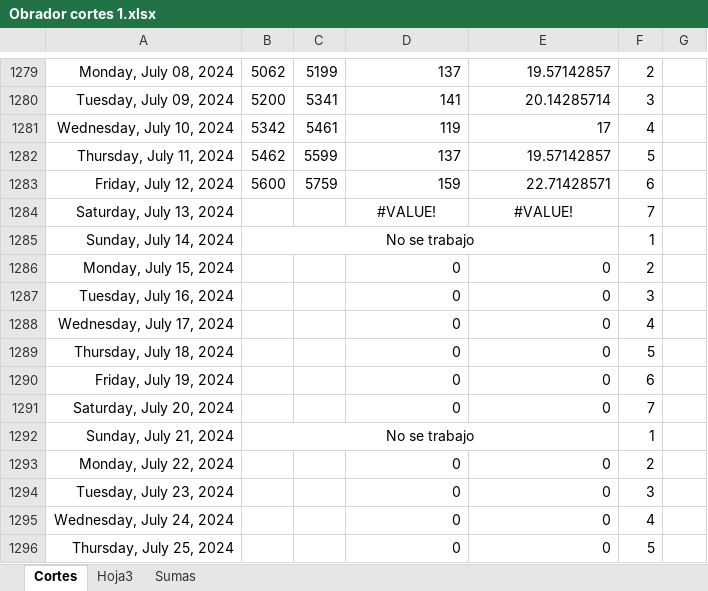
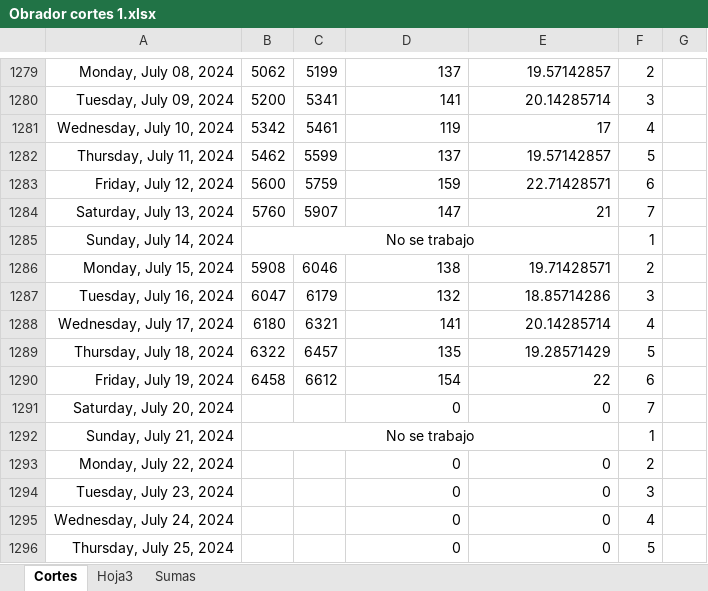
Before and after one commit to Hydra9999414/Cortes, an Excel workbook: Obrador cortes 1.xlsx, sheet Cortes, drawn as a sheet; only a part is shown, gaps mark what is left out; values as stored, in another font and other column widths than the file's, no borders; the diff names each change by its address in the sheet, - before the commit and + after, or states it on an @@ line.

```diff
--- a/Obrador cortes 1.xlsx (sheet Cortes)
+++ b/Obrador cortes 1.xlsx (sheet Cortes)
-B1284: (empty)
+B1284: 5760
-C1284: (empty)
+C1284: 5907
-D1284: #VALUE!
+D1284: 147
-D1284:E1284 alignment: center
+D1284:E1284 alignment: right
-E1284: #VALUE!
+E1284: 21
-B1286: (empty)
+B1286: 5908
-C1286: (empty)
+C1286: 6046
-D1286: 0
+D1286: 138
-E1286: 0
+E1286: 19.71428571
-B1287: (empty)
+B1287: 6047
-C1287: (empty)
+C1287: 6179
-D1287: 0
+D1287: 132
-E1287: 0
+E1287: 18.85714286
-B1288: (empty)
+B1288: 6180
-C1288: (empty)
+C1288: 6321
-D1288: 0
+D1288: 141
-E1288: 0
+E1288: 20.14285714
-B1289: (empty)
+B1289: 6322
-C1289: (empty)
+C1289: 6457
-D1289: 0
+D1289: 135
-E1289: 0
+E1289: 19.28571429
-B1290: (empty)
+B1290: 6458
-C1290: (empty)
+C1290: 6612
-D1290: 0
+D1290: 154
-E1290: 0
+E1290: 22
```
Also changed, not shown: sheet Sumas, 11 Sur/11 Sur copia.xlsx.
